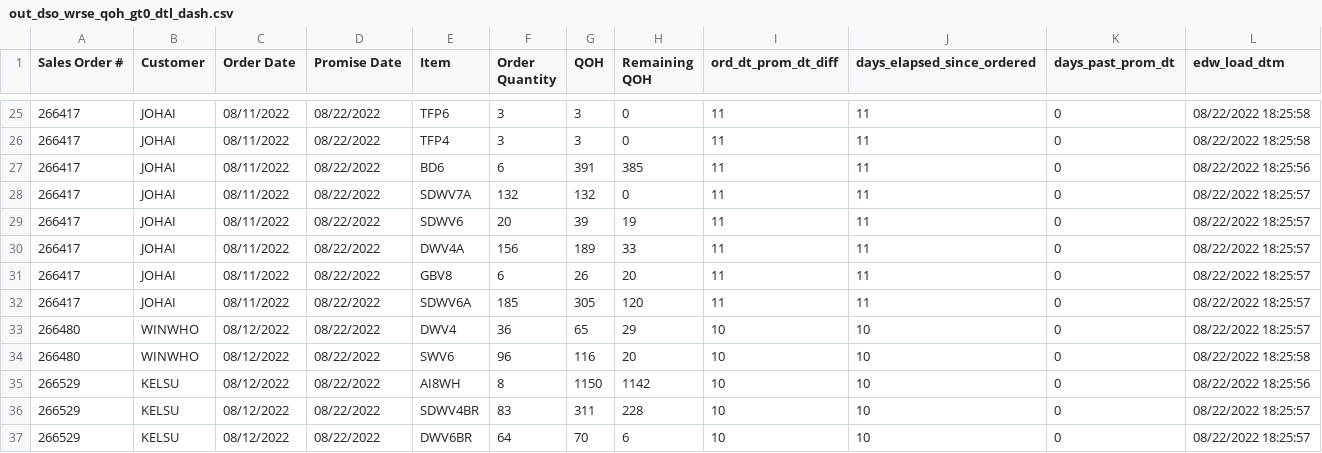
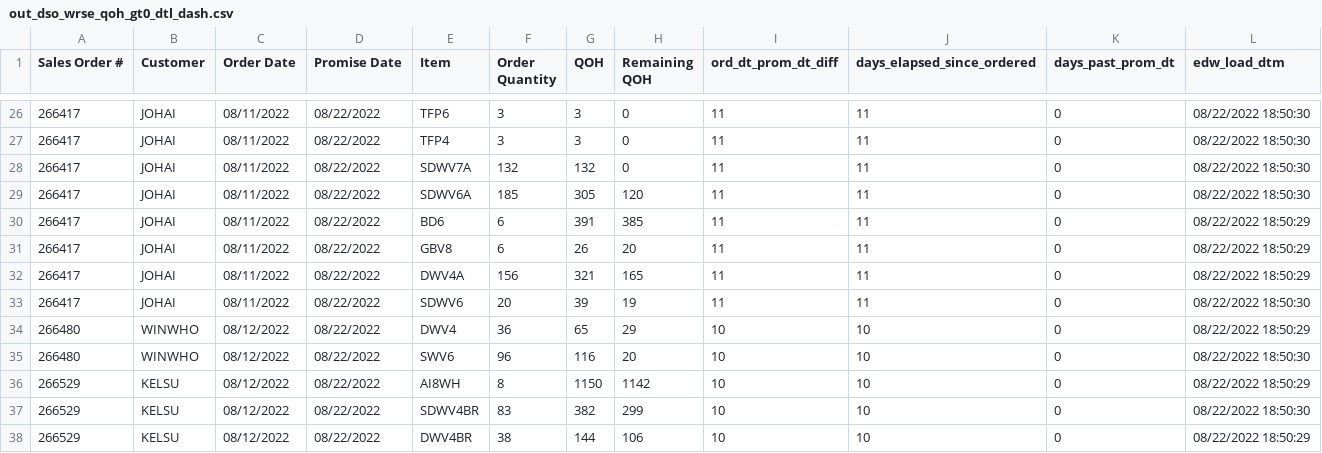
Before and after one commit to famcomfg/pi, a CSV file: out_dso_wrse_qoh_gt0_dtl_dash.csv, drawn as a sheet; only a part is shown, gaps mark what is left out; the diff covers the shown part only.

```diff
--- a/out_dso_wrse_qoh_gt0_dtl_dash.csv
+++ b/out_dso_wrse_qoh_gt0_dtl_dash.csv
@@ -25,13 +26,13 @@ Sales Order #,Customer,Order Date,Promise Date,Item,Order Quantity,QOH,Remaining
-266417,JOHAI,08/11/2022,08/22/2022,TFP6,3,3,0,11,11,0,08/22/2022 18:25:58
-266417,JOHAI,08/11/2022,08/22/2022,TFP4,3,3,0,11,11,0,08/22/2022 18:25:58
-266417,JOHAI,08/11/2022,08/22/2022,BD6,6,391,385,11,11,0,08/22/2022 18:25:56
-266417,JOHAI,08/11/2022,08/22/2022,SDWV7A,132,132,0,11,11,0,08/22/2022 18:25:57
-266417,JOHAI,08/11/2022,08/22/2022,SDWV6,20,39,19,11,11,0,08/22/2022 18:25:57
-266417,JOHAI,08/11/2022,08/22/2022,DWV4A,156,189,33,11,11,0,08/22/2022 18:25:57
-266417,JOHAI,08/11/2022,08/22/2022,GBV8,6,26,20,11,11,0,08/22/2022 18:25:57
-266417,JOHAI,08/11/2022,08/22/2022,SDWV6A,185,305,120,11,11,0,08/22/2022 18:25:57
-266480,WINWHO,08/12/2022,08/22/2022,DWV4,36,65,29,10,10,0,08/22/2022 18:25:57
-266480,WINWHO,08/12/2022,08/22/2022,SWV6,96,116,20,10,10,0,08/22/2022 18:25:58
-266529,KELSU,08/12/2022,08/22/2022,AI8WH,8,1150,1142,10,10,0,08/22/2022 18:25:56
-266529,KELSU,08/12/2022,08/22/2022,SDWV4BR,83,311,228,10,10,0,08/22/2022 18:25:57
-266529,KELSU,08/12/2022,08/22/2022,DWV6BR,64,70,6,10,10,0,08/22/2022 18:25:57
+266417,JOHAI,08/11/2022,08/22/2022,TFP6,3,3,0,11,11,0,08/22/2022 18:50:30
+266417,JOHAI,08/11/2022,08/22/2022,TFP4,3,3,0,11,11,0,08/22/2022 18:50:30
+266417,JOHAI,08/11/2022,08/22/2022,SDWV7A,132,132,0,11,11,0,08/22/2022 18:50:30
+266417,JOHAI,08/11/2022,08/22/2022,SDWV6A,185,305,120,11,11,0,08/22/2022 18:50:30
+266417,JOHAI,08/11/2022,08/22/2022,BD6,6,391,385,11,11,0,08/22/2022 18:50:29
+266417,JOHAI,08/11/2022,08/22/2022,GBV8,6,26,20,11,11,0,08/22/2022 18:50:29
+266417,JOHAI,08/11/2022,08/22/2022,DWV4A,156,321,165,11,11,0,08/22/2022 18:50:29
+266417,JOHAI,08/11/2022,08/22/2022,SDWV6,20,39,19,11,11,0,08/22/2022 18:50:30
+266480,WINWHO,08/12/2022,08/22/2022,DWV4,36,65,29,10,10,0,08/22/2022 18:50:29
+266480,WINWHO,08/12/2022,08/22/2022,SWV6,96,116,20,10,10,0,08/22/2022 18:50:30
+266529,KELSU,08/12/2022,08/22/2022,AI8WH,8,1150,1142,10,10,0,08/22/2022 18:50:29
+266529,KELSU,08/12/2022,08/22/2022,SDWV4BR,83,382,299,10,10,0,08/22/2022 18:50:30
+266529,KELSU,08/12/2022,08/22/2022,DWV4BR,38,144,106,10,10,0,08/22/2022 18:50:29
```
Also changed, not shown: 3 added rows, 2 removed rows and 49 edited cells elsewhere in this file, out_dso_wrse_qoh_gt0_amaz_web_dtl_dash.csv, out_dso_wrse_qoh_gt0_amaz_web_summ_dash.csv.
